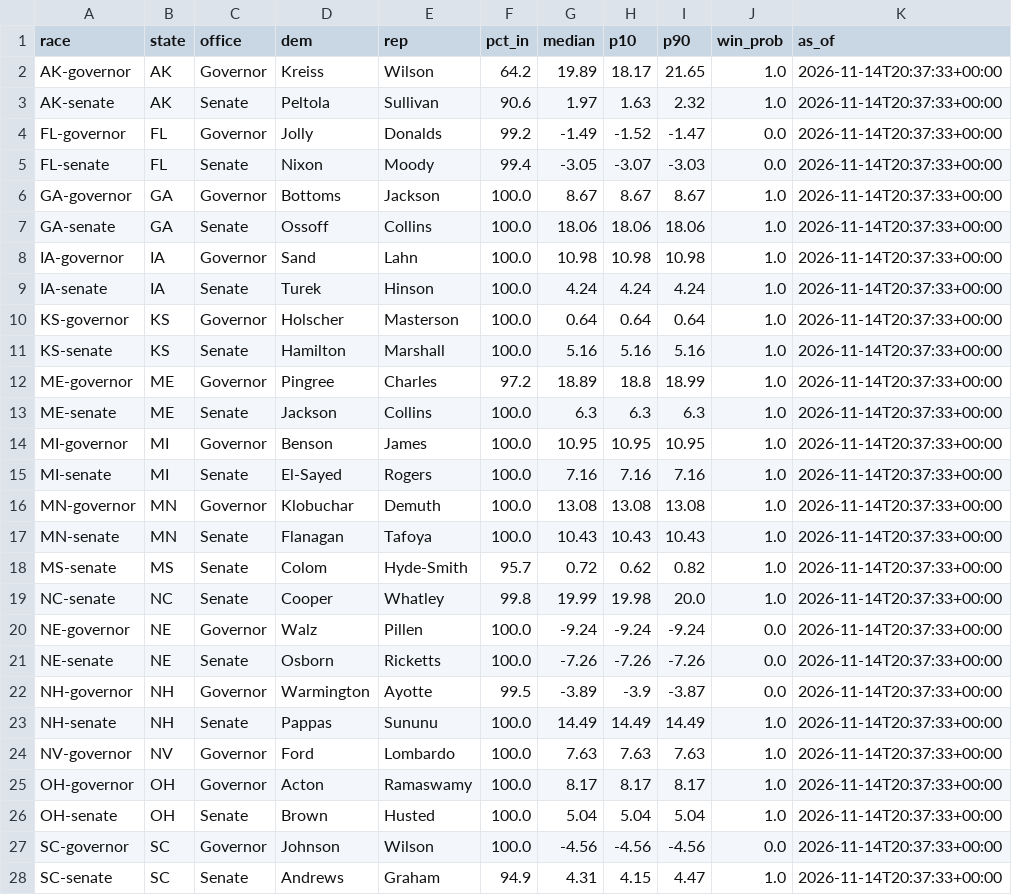
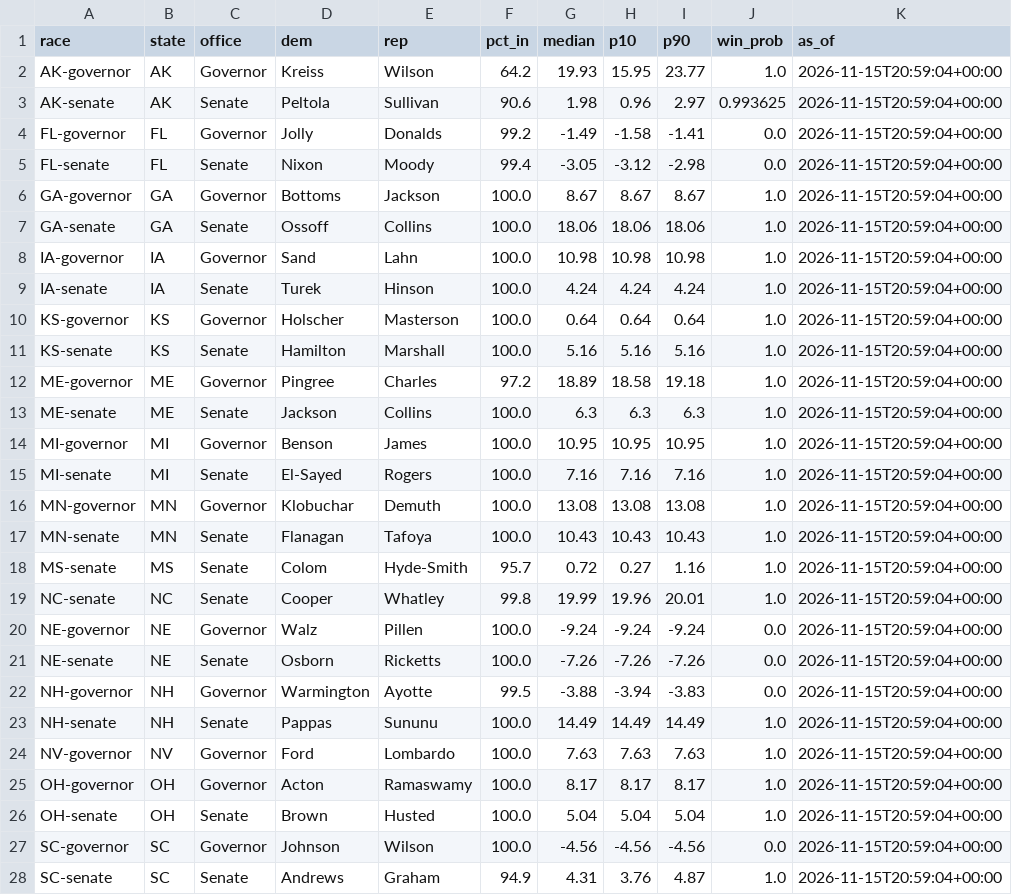
Before and after one commit to danbaer0413-cpu/bear-cave, a CSV file: data/needle_now.csv, drawn as a sheet; only a part is shown; the diff covers the shown part only.

```diff
--- a/data/needle_now.csv
+++ b/data/needle_now.csv
@@ -1,28 +1,28 @@
 race,state,office,dem,rep,pct_in,median,p10,p90,win_prob,as_of
-AK-governor,AK,Governor,Kreiss,Wilson,64.2,19.89,18.17,21.65,1.0,2026-11-14T20:37:33+00:00
-AK-senate,AK,Senate,Peltola,Sullivan,90.6,1.97,1.63,2.32,1.0,2026-11-14T20:37:33+00:00
-FL-governor,FL,Governor,Jolly,Donalds,99.2,-1.49,-1.52,-1.47,0.0,2026-11-14T20:37:33+00:00
-FL-senate,FL,Senate,Nixon,Moody,99.4,-3.05,-3.07,-3.03,0.0,2026-11-14T20:37:33+00:00
-GA-governor,GA,Governor,Bottoms,Jackson,100.0,8.67,8.67,8.67,1.0,2026-11-14T20:37:33+00:00
-GA-senate,GA,Senate,Ossoff,Collins,100.0,18.06,18.06,18.06,1.0,2026-11-14T20:37:33+00:00
-IA-governor,IA,Governor,Sand,Lahn,100.0,10.98,10.98,10.98,1.0,2026-11-14T20:37:33+00:00
-IA-senate,IA,Senate,Turek,Hinson,100.0,4.24,4.24,4.24,1.0,2026-11-14T20:37:33+00:00
-KS-governor,KS,Governor,Holscher,Masterson,100.0,0.64,0.64,0.64,1.0,2026-11-14T20:37:33+00:00
-KS-senate,KS,Senate,Hamilton,Marshall,100.0,5.16,5.16,5.16,1.0,2026-11-14T20:37:33+00:00
-ME-governor,ME,Governor,Pingree,Charles,97.2,18.89,18.8,18.99,1.0,2026-11-14T20:37:33+00:00
-ME-senate,ME,Senate,Jackson,Collins,100.0,6.3,6.3,6.3,1.0,2026-11-14T20:37:33+00:00
-MI-governor,MI,Governor,Benson,James,100.0,10.95,10.95,10.95,1.0,2026-11-14T20:37:33+00:00
-MI-senate,MI,Senate,El-Sayed,Rogers,100.0,7.16,7.16,7.16,1.0,2026-11-14T20:37:33+00:00
-MN-governor,MN,Governor,Klobuchar,Demuth,100.0,13.08,13.08,13.08,1.0,2026-11-14T20:37:33+00:00
-MN-senate,MN,Senate,Flanagan,Tafoya,100.0,10.43,10.43,10.43,1.0,2026-11-14T20:37:33+00:00
-MS-senate,MS,Senate,Colom,Hyde-Smith,95.7,0.72,0.62,0.82,1.0,2026-11-14T20:37:33+00:00
-NC-senate,NC,Senate,Cooper,Whatley,99.8,19.99,19.98,20.0,1.0,2026-11-14T20:37:33+00:00
-NE-governor,NE,Governor,Walz,Pillen,100.0,-9.24,-9.24,-9.24,0.0,2026-11-14T20:37:33+00:00
-NE-senate,NE,Senate,Osborn,Ricketts,100.0,-7.26,-7.26,-7.26,0.0,2026-11-14T20:37:33+00:00
-NH-governor,NH,Governor,Warmington,Ayotte,99.5,-3.89,-3.9,-3.87,0.0,2026-11-14T20:37:33+00:00
-NH-senate,NH,Senate,Pappas,Sununu,100.0,14.49,14.49,14.49,1.0,2026-11-14T20:37:33+00:00
-NV-governor,NV,Governor,Ford,Lombardo,100.0,7.63,7.63,7.63,1.0,2026-11-14T20:37:33+00:00
-OH-governor,OH,Governor,Acton,Ramaswamy,100.0,8.17,8.17,8.17,1.0,2026-11-14T20:37:33+00:00
-OH-senate,OH,Senate,Brown,Husted,100.0,5.04,5.04,5.04,1.0,2026-11-14T20:37:33+00:00
-SC-governor,SC,Governor,Johnson,Wilson,100.0,-4.56,-4.56,-4.56,0.0,2026-11-14T20:37:33+00:00
-SC-senate,SC,Senate,Andrews,Graham,94.9,4.31,4.15,4.47,1.0,2026-11-14T20:37:33+00:00
+AK-governor,AK,Governor,Kreiss,Wilson,64.2,19.93,15.95,23.77,1.0,2026-11-15T20:59:04+00:00
+AK-senate,AK,Senate,Peltola,Sullivan,90.6,1.98,0.96,2.97,0.993625,2026-11-15T20:59:04+00:00
+FL-governor,FL,Governor,Jolly,Donalds,99.2,-1.49,-1.58,-1.41,0.0,2026-11-15T20:59:04+00:00
+FL-senate,FL,Senate,Nixon,Moody,99.4,-3.05,-3.12,-2.98,0.0,2026-11-15T20:59:04+00:00
+GA-governor,GA,Governor,Bottoms,Jackson,100.0,8.67,8.67,8.67,1.0,2026-11-15T20:59:04+00:00
+GA-senate,GA,Senate,Ossoff,Collins,100.0,18.06,18.06,18.06,1.0,2026-11-15T20:59:04+00:00
+IA-governor,IA,Governor,Sand,Lahn,100.0,10.98,10.98,10.98,1.0,2026-11-15T20:59:04+00:00
+IA-senate,IA,Senate,Turek,Hinson,100.0,4.24,4.24,4.24,1.0,2026-11-15T20:59:04+00:00
+KS-governor,KS,Governor,Holscher,Masterson,100.0,0.64,0.64,0.64,1.0,2026-11-15T20:59:04+00:00
+KS-senate,KS,Senate,Hamilton,Marshall,100.0,5.16,5.16,5.16,1.0,2026-11-15T20:59:04+00:00
+ME-governor,ME,Governor,Pingree,Charles,97.2,18.89,18.58,19.18,1.0,2026-11-15T20:59:04+00:00
+ME-senate,ME,Senate,Jackson,Collins,100.0,6.3,6.3,6.3,1.0,2026-11-15T20:59:04+00:00
+MI-governor,MI,Governor,Benson,James,100.0,10.95,10.95,10.95,1.0,2026-11-15T20:59:04+00:00
+MI-senate,MI,Senate,El-Sayed,Rogers,100.0,7.16,7.16,7.16,1.0,2026-11-15T20:59:04+00:00
+MN-governor,MN,Governor,Klobuchar,Demuth,100.0,13.08,13.08,13.08,1.0,2026-11-15T20:59:04+00:00
+MN-senate,MN,Senate,Flanagan,Tafoya,100.0,10.43,10.43,10.43,1.0,2026-11-15T20:59:04+00:00
+MS-senate,MS,Senate,Colom,Hyde-Smith,95.7,0.72,0.27,1.16,1.0,2026-11-15T20:59:04+00:00
+NC-senate,NC,Senate,Cooper,Whatley,99.8,19.99,19.96,20.01,1.0,2026-11-15T20:59:04+00:00
+NE-governor,NE,Governor,Walz,Pillen,100.0,-9.24,-9.24,-9.24,0.0,2026-11-15T20:59:04+00:00
+NE-senate,NE,Senate,Osborn,Ricketts,100.0,-7.26,-7.26,-7.26,0.0,2026-11-15T20:59:04+00:00
+NH-governor,NH,Governor,Warmington,Ayotte,99.5,-3.88,-3.94,-3.83,0.0,2026-11-15T20:59:04+00:00
+NH-senate,NH,Senate,Pappas,Sununu,100.0,14.49,14.49,14.49,1.0,2026-11-15T20:59:04+00:00
+NV-governor,NV,Governor,Ford,Lombardo,100.0,7.63,7.63,7.63,1.0,2026-11-15T20:59:04+00:00
+OH-governor,OH,Governor,Acton,Ramaswamy,100.0,8.17,8.17,8.17,1.0,2026-11-15T20:59:04+00:00
+OH-senate,OH,Senate,Brown,Husted,100.0,5.04,5.04,5.04,1.0,2026-11-15T20:59:04+00:00
+SC-governor,SC,Governor,Johnson,Wilson,100.0,-4.56,-4.56,-4.56,0.0,2026-11-15T20:59:04+00:00
+SC-senate,SC,Senate,Andrews,Graham,94.9,4.31,3.76,4.87,1.0,2026-11-15T20:59:04+00:00
```
Also changed, not shown: 9 edited cells elsewhere in this file, data/needle_history.csv, 2 other files.
